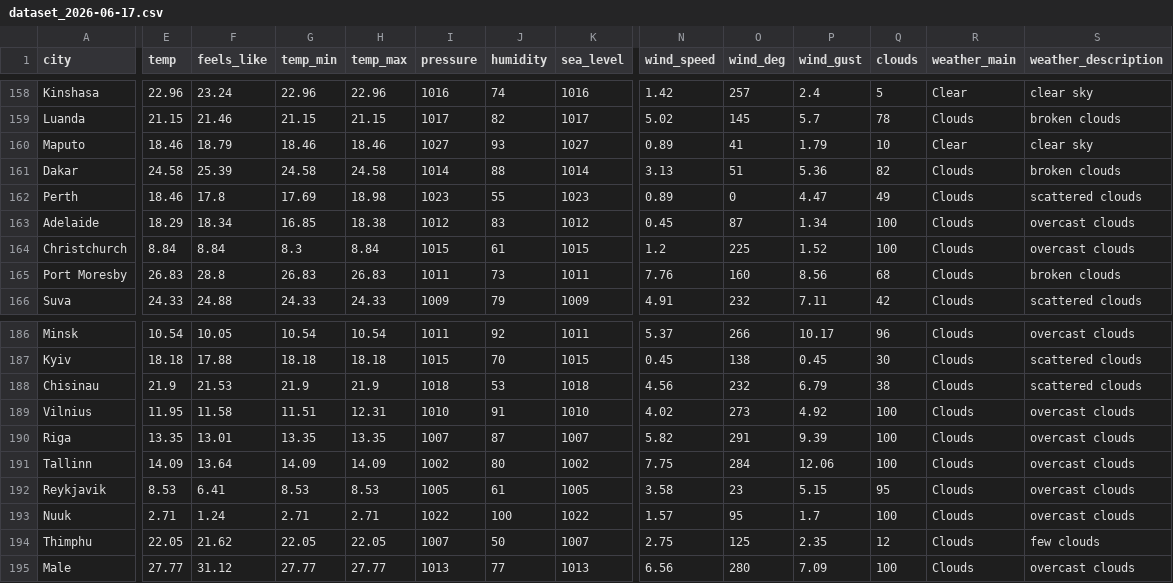
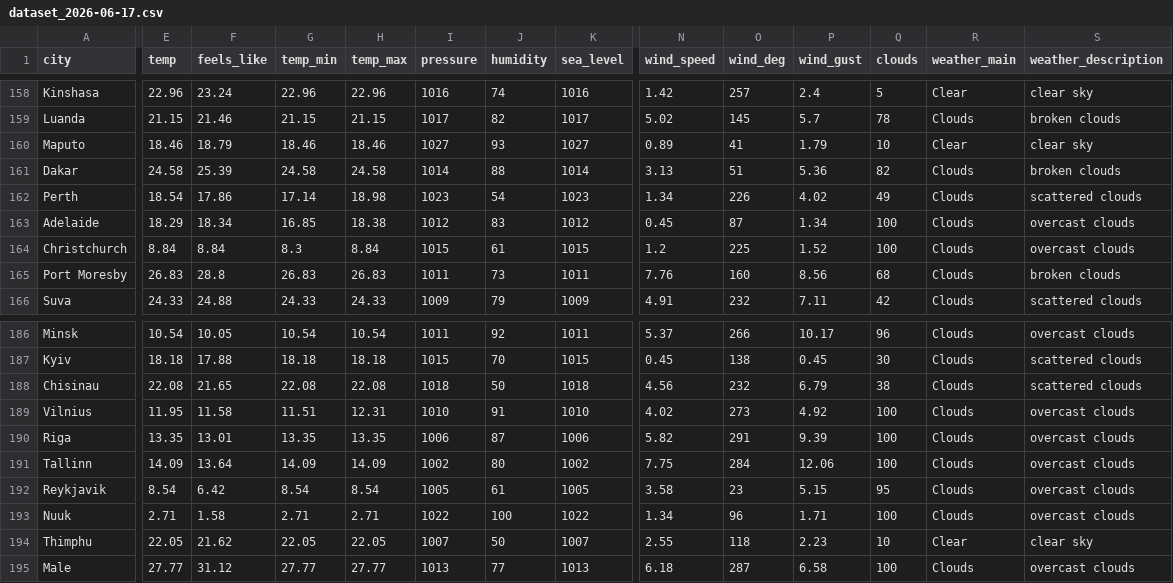
Before and after one commit to nsdmlk/Weather_analysis, a CSV file: data/dataset_2026-06-17.csv, drawn as a sheet; only a part is shown, gaps mark what is left out; the diff covers the shown part only; the diff names each change by its address in the sheet, - before the commit and + after, or states it on an @@ line.

Commit message:
Daily weather dataset 2026-06-17

```diff
--- a/data/dataset_2026-06-17.csv
+++ b/data/dataset_2026-06-17.csv
-E162 (temp): 18.46
+E162 (temp): 18.54
-F162 (feels_like): 17.8
+F162 (feels_like): 17.86
-G162 (temp_min): 17.69
+G162 (temp_min): 17.14
-J162 (humidity): 55
+J162 (humidity): 54
-N162 (wind_speed): 0.89
+N162 (wind_speed): 1.34
-O162 (wind_deg): 0
+O162 (wind_deg): 226
-P162 (wind_gust): 4.47
+P162 (wind_gust): 4.02
-E188 (temp): 21.9
+E188 (temp): 22.08
-F188 (feels_like): 21.53
+F188 (feels_like): 21.65
-G188 (temp_min): 21.9
+G188 (temp_min): 22.08
-H188 (temp_max): 21.9
+H188 (temp_max): 22.08
-J188 (humidity): 53
+J188 (humidity): 50
-I190 (pressure): 1007
+I190 (pressure): 1006
-K190 (sea_level): 1007
+K190 (sea_level): 1006
-E192 (temp): 8.53
+E192 (temp): 8.54
-F192 (feels_like): 6.41
+F192 (feels_like): 6.42
-G192 (temp_min): 8.53
+G192 (temp_min): 8.54
-H192 (temp_max): 8.53
+H192 (temp_max): 8.54
-F193 (feels_like): 1.24
+F193 (feels_like): 1.58
-N193 (wind_speed): 1.57
+N193 (wind_speed): 1.34
-O193 (wind_deg): 95
+O193 (wind_deg): 96
-P193 (wind_gust): 1.7
+P193 (wind_gust): 1.71
-N194 (wind_speed): 2.75
+N194 (wind_speed): 2.55
-O194 (wind_deg): 125
+O194 (wind_deg): 118
-P194 (wind_gust): 2.35
+P194 (wind_gust): 2.23
-Q194 (clouds): 12
+Q194 (clouds): 10
-R194 (weather_main): Clouds
+R194 (weather_main): Clear
-S194 (weather_description): few clouds
+S194 (weather_description): clear sky
-N195 (wind_speed): 6.56
+N195 (wind_speed): 6.18
-O195 (wind_deg): 280
+O195 (wind_deg): 287
-P195 (wind_gust): 7.09
+P195 (wind_gust): 6.58
```
Also changed, not shown: 117 edited cells elsewhere in this file.
